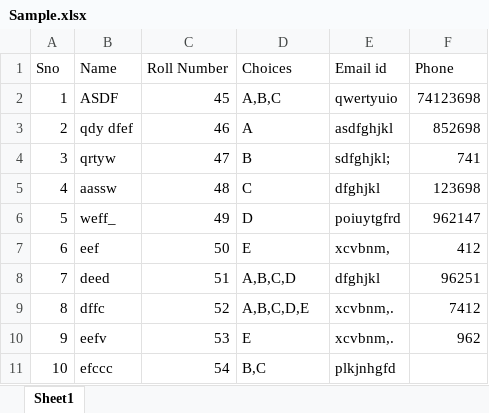
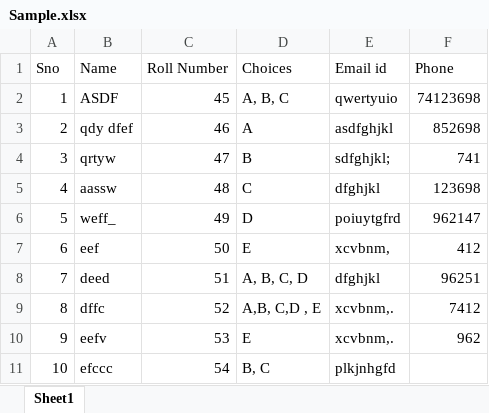
Before and after one commit to Dhruv16S/Automated-Form-Sorter, an Excel workbook: Sample.xlsx, sheet Sheet1, drawn as a sheet; values as stored, in another font and other column widths than the file's, no borders; the diff names each change by its address in the sheet, - before the commit and + after, or states it on an @@ line.

```diff
--- a/Sample.xlsx (sheet Sheet1)
+++ b/Sample.xlsx (sheet Sheet1)
-D2 (Choices): A,B,C
+D2 (Choices): A, B, C
-D8 (Choices): A,B,C,D
+D8 (Choices): A, B, C, D
-D9 (Choices): A,B,C,D,E
+D9 (Choices): A,B, C,D , E
-D11 (Choices): B,C
+D11 (Choices): B, C
```
Also changed, not shown: 6 other files.
